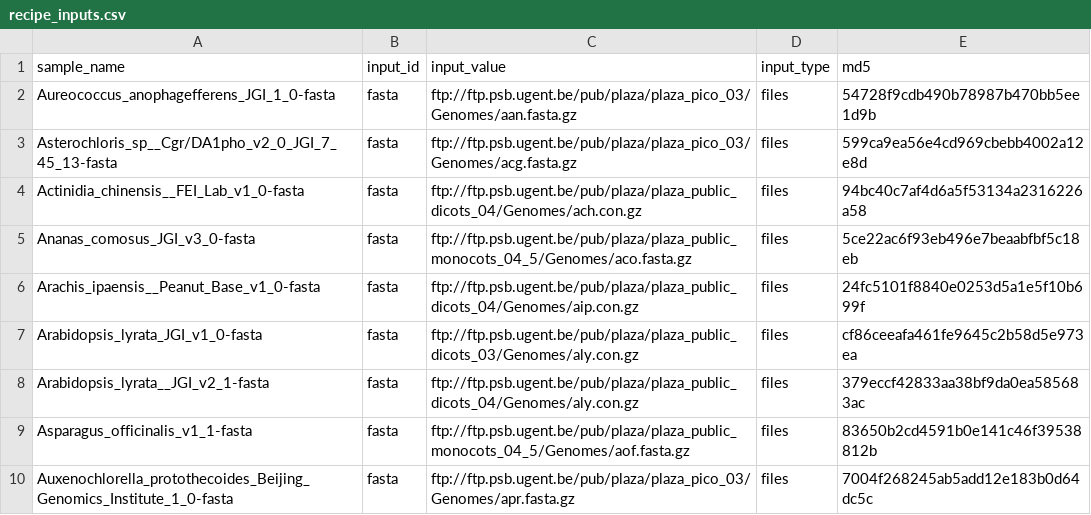
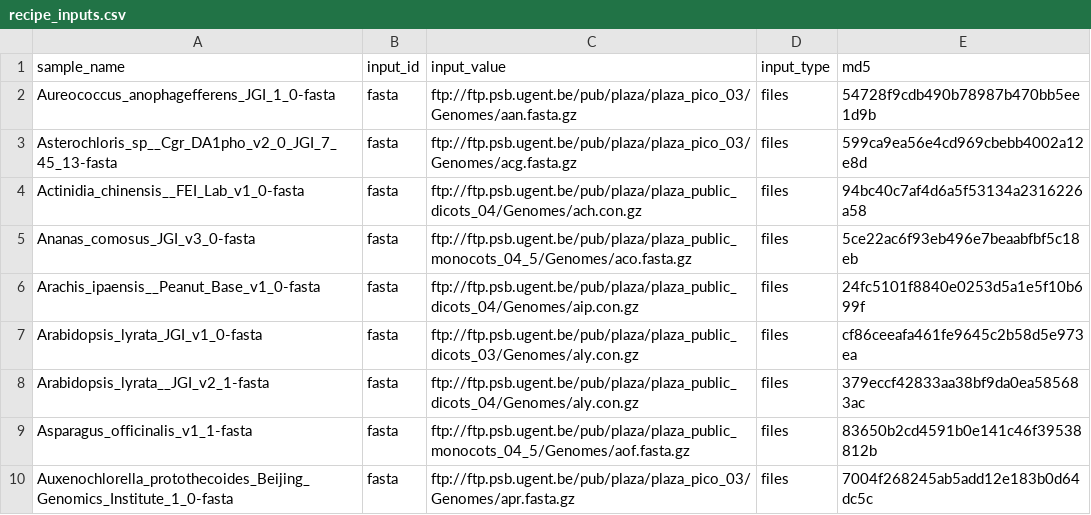
Before and after one commit to refgenie/plantref, a CSV file: asset_pep/recipe_inputs.csv, drawn as a sheet; only a part is shown.

```diff
--- a/asset_pep/recipe_inputs.csv
+++ b/asset_pep/recipe_inputs.csv
@@ -2,3 +2,3 @@ sample_name,input_id,input_value,input_type,md5
 Aureococcus_anophagefferens_JGI_1_0-fasta,fasta,ftp://ftp.psb.ugent.be/pub/plaza/plaza_pico_03/Genomes/aan.fasta.gz,files,54728f9cdb490b78987b470bb5ee1d9b
-Asterochloris_sp__Cgr/DA1pho_v2_0_JGI_7_45_13-fasta,fasta,ftp://ftp.psb.ugent.be/pub/plaza/plaza_pico_03/Genomes/acg.fasta.gz,files,599ca9ea56e4cd969cbebb4002a12e8d
+Asterochloris_sp__Cgr_DA1pho_v2_0_JGI_7_45_13-fasta,fasta,ftp://ftp.psb.ugent.be/pub/plaza/plaza_pico_03/Genomes/acg.fasta.gz,files,599ca9ea56e4cd969cbebb4002a12e8d
 Actinidia_chinensis__FEI_Lab_v1_0-fasta,fasta,ftp://ftp.psb.ugent.be/pub/plaza/plaza_public_dicots_04/Genomes/ach.con.gz,files,94bc40c7af4d6a5f53134a2316226a58
```
Also changed, not shown: asset_pep/assets.csv.
